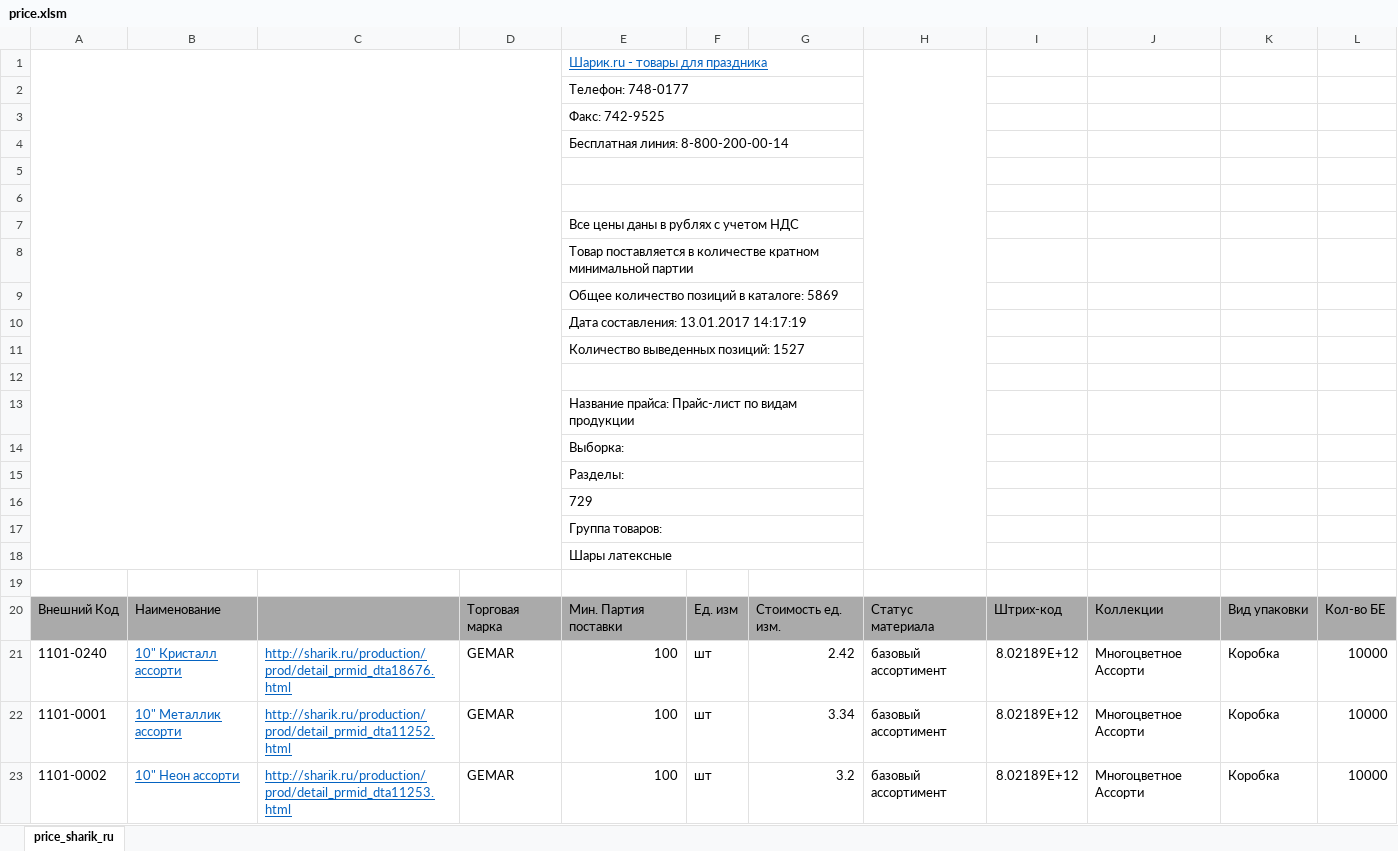
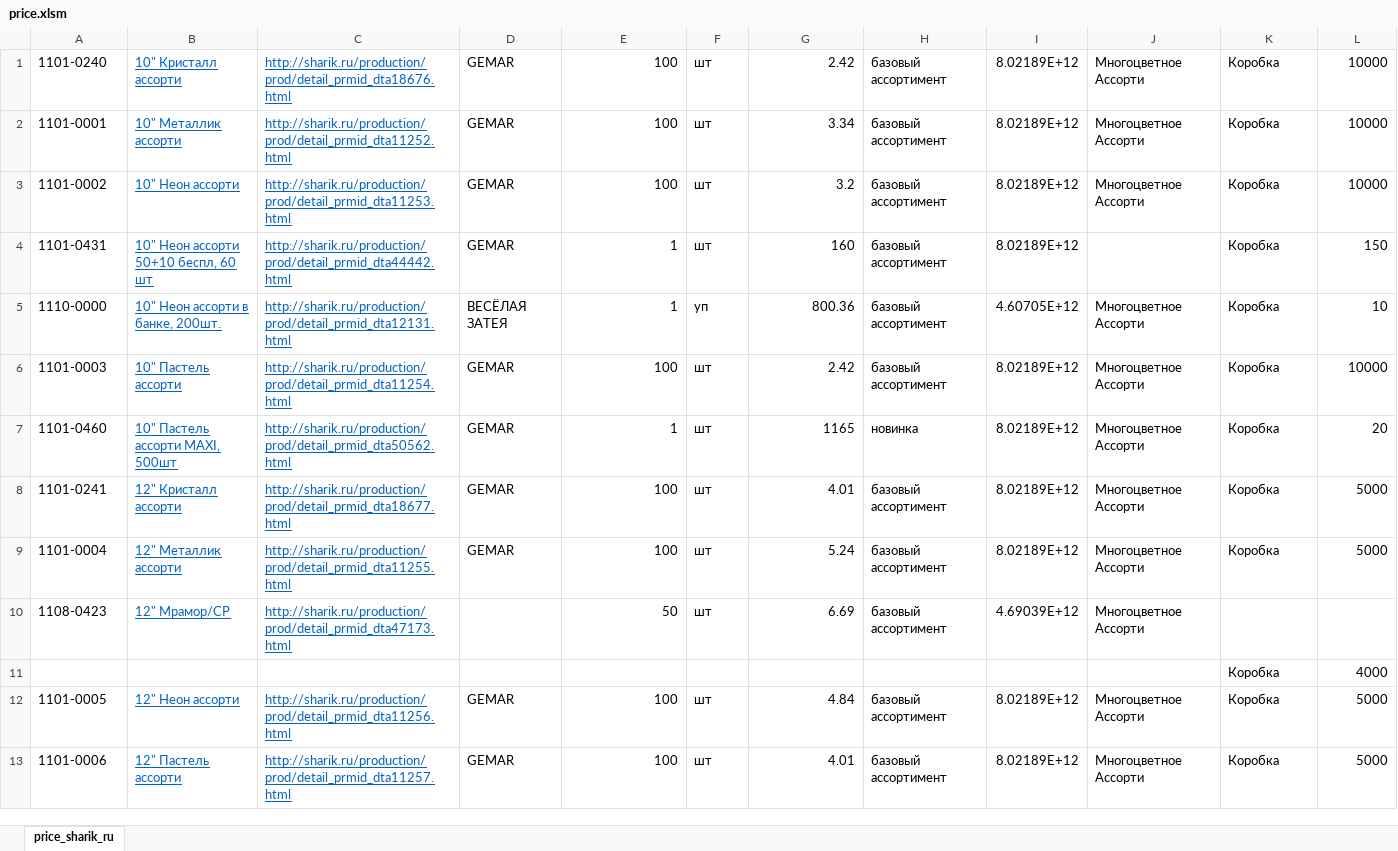
Before and after one commit to RALIST/balloons, an Excel workbook: public/price.xlsm, sheet price_sharik_ru, drawn as a sheet; only a part is shown; the shorter side is filled out with more unchanged rows; values as stored, in another font and other column widths than the file's, no borders; charts and pictures not drawn; the diff covers the shown part only; the diff names each change by its address in the sheet, - before the commit and + after, or states it on an @@ line.

```diff
--- a/public/price.xlsm (sheet price_sharik_ru)
+++ b/public/price.xlsm (sheet price_sharik_ru)
-row 1:  |  |  |  | Шарик.ru - товары для праздника
-row 2:  |  |  |  | Телефон: 748-0177
-row 3:  |  |  |  | Факс: 742-9525
-row 4:  |  |  |  | Бесплатная линия: 8-800-200-00-14
-row 5: (empty)
-row 6: (empty)
-row 7:  |  |  |  | Все цены даны в рублях с учетом НДС
-row 8:  |  |  |  | Товар поставляется в количестве кратном минимальной партии
-row 9:  |  |  |  | Общее количество позиций в каталоге: 5869
-row 10:  |  |  |  | Дата составления: 13.01.2017 14:17:19
-row 11:  |  |  |  | Количество выведенных позиций: 1527
-row 12: (empty)
-row 13:  |  |  |  | Название прайса: Прайс-лист по видам продукции
-row 14:  |  |  |  | Выборка:
-row 15:  |  |  |  | Разделы:
-row 16:  |  |  |  | 729
-row 17:  |  |  |  | Группа товаров:
-row 18:  |  |  |  | Шары латексные
-row 19: (empty)
-row 20: Внешний Код | Наименование |  | Торговая марка | Мин. Партия поставки | Ед. изм | Стоимость ед. изм. | Статус материала | Штрих-код | Коллекции | Вид упаковки | Кол-во БЕ
```
Also changed, not shown: 15 removed rows elsewhere in this sheet, formulas that keep their value, charts or pictures, public/price_foil.xlsm, public/price_supplies.xlsm, 18 other files.
